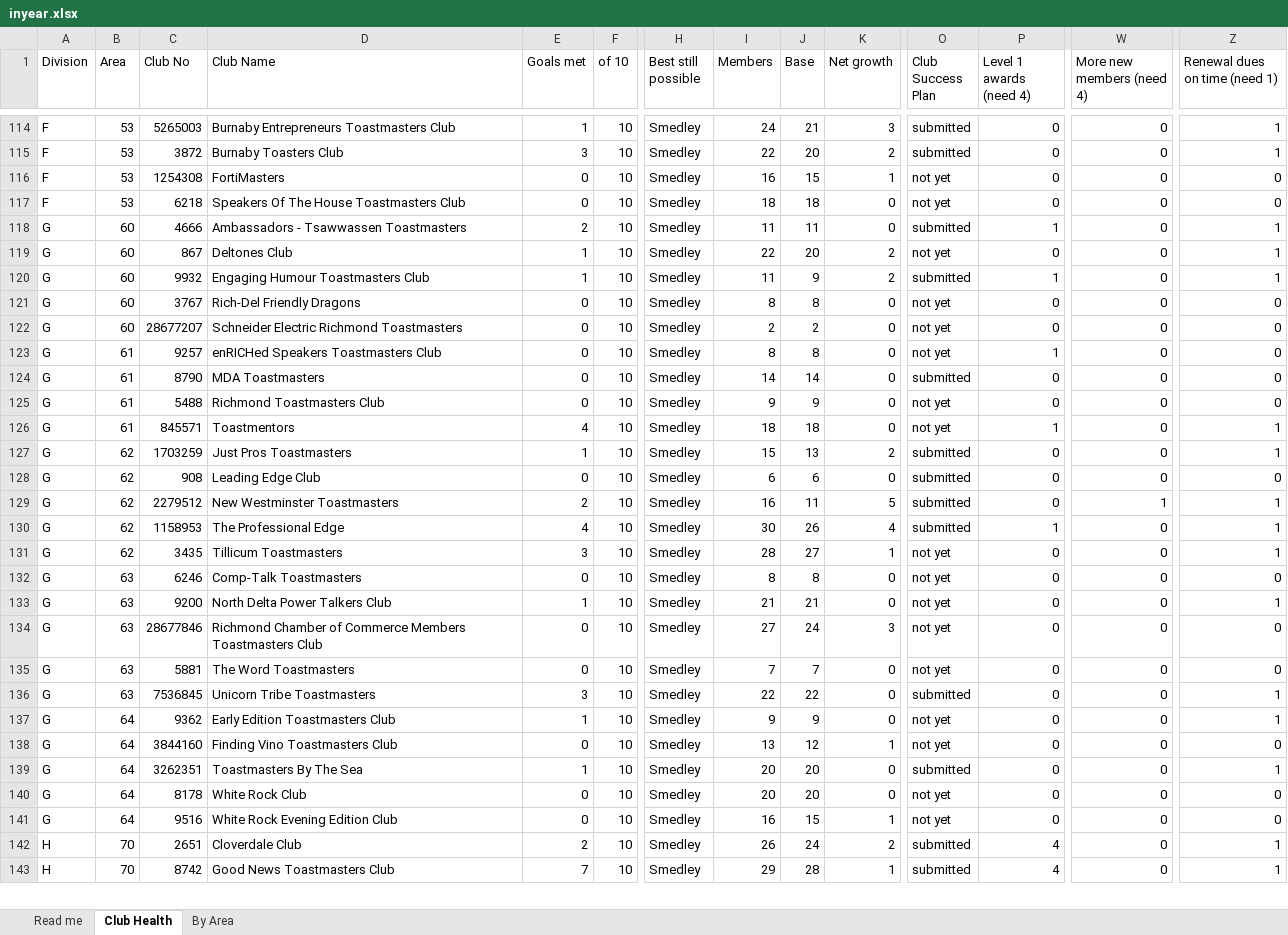
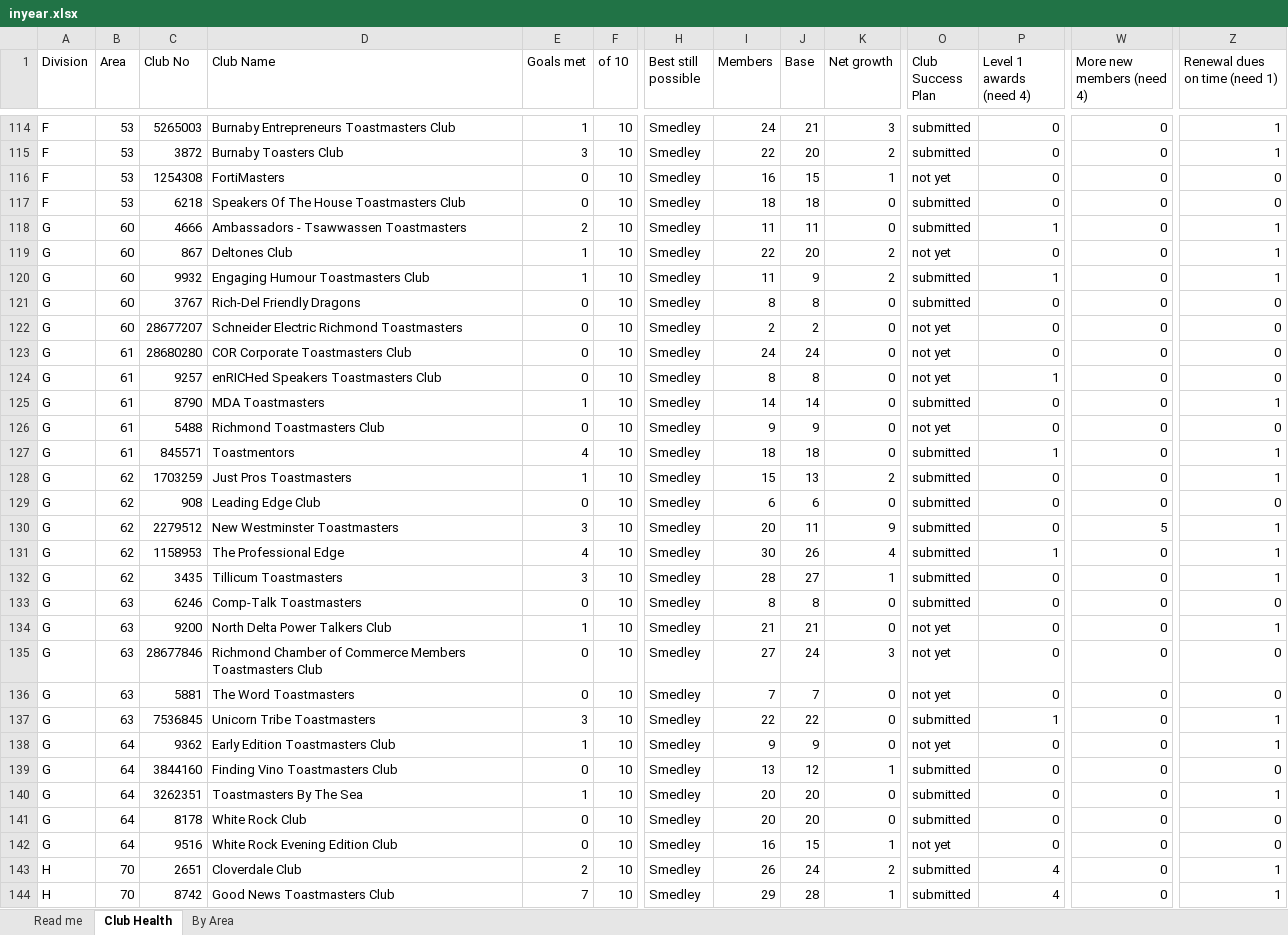
Before and after one commit to adrianwongstudio/d21-dcp, an Excel workbook: docs/inyear.xlsx, sheet Club Health, drawn as a sheet; only a part is shown, gaps mark what is left out; values as stored, in another font and other column widths than the file's, no cell formats; addresses are those after the commit; rows hold the shown columns only; the diff covers the shown part only; the diff names each change by its address in the sheet, - before the commit and + after, or states it on an @@ line.

```diff
--- a/docs/inyear.xlsx (sheet Club Health)
+++ b/docs/inyear.xlsx (sheet Club Health)
-O117 (Club Success Plan): not yet
+O117 (Club Success Plan): submitted
-O121 (Club Success Plan): not yet
+O121 (Club Success Plan): submitted
+row 123: G | 61 | 28680280 | COR Corporate Toastmasters Club | 0 | 10 | Smedley | 24 | 24 | 0 | not yet | 0 | 0 | 0
-E125 (Goals met): 0
+E125 (Goals met): 1
-Z125 (Renewal dues on time (need 1)): 0
+Z125 (Renewal dues on time (need 1)): 1
-O127 (Club Success Plan): not yet
+O127 (Club Success Plan): submitted
-E130 (Goals met): 2
+E130 (Goals met): 3
-I130 (Members): 16
+I130 (Members): 20
-K130 (Net growth): 5
+K130 (Net growth): 9
-W130 (More new members (need 4)): 1
+W130 (More new members (need 4)): 5
-O132:O133 (Club Success Plan): not yet
+O132:O133 (Club Success Plan): submitted
-P137 (Level 1 awards (need 4)): 0
+P137 (Level 1 awards (need 4)): 1
-O139 (Club Success Plan): not yet
+O139 (Club Success Plan): submitted
-O141 (Club Success Plan): not yet
+O141 (Club Success Plan): submitted
```
Also changed, not shown: 1 added row, 1 removed row and 74 edited cells elsewhere in this sheet, sheet By Area, sheet Read me, cell formats, 3 other files.
